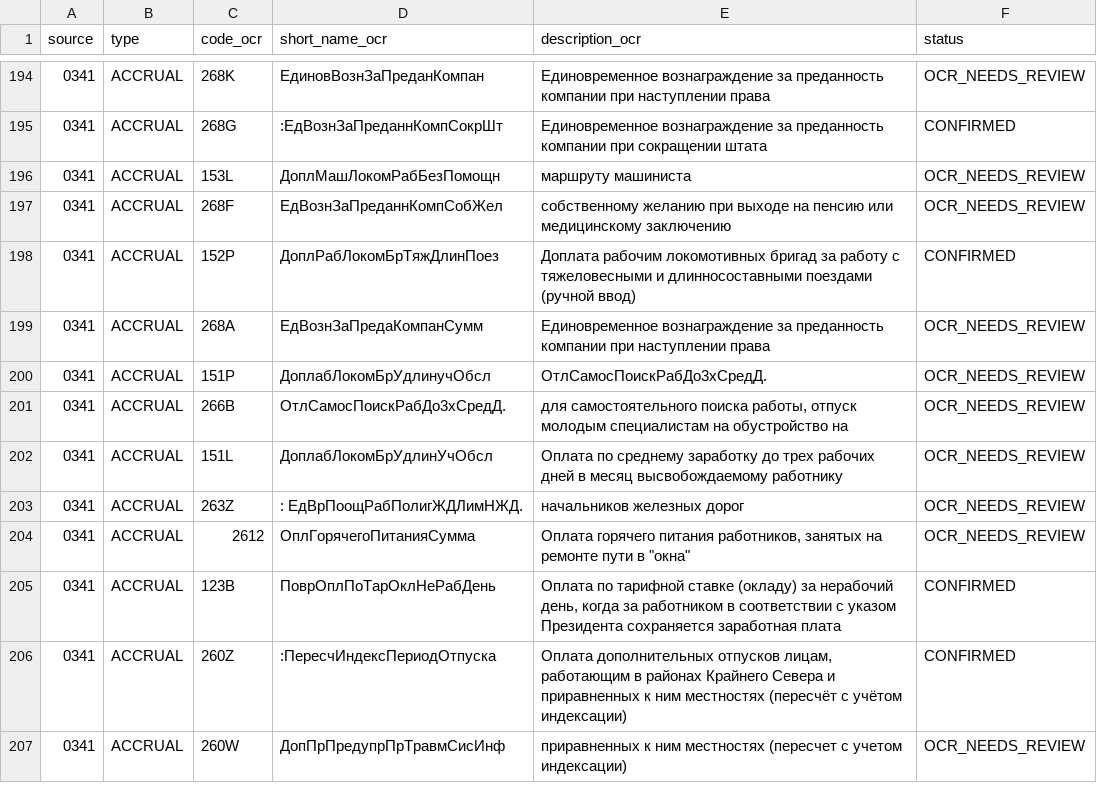
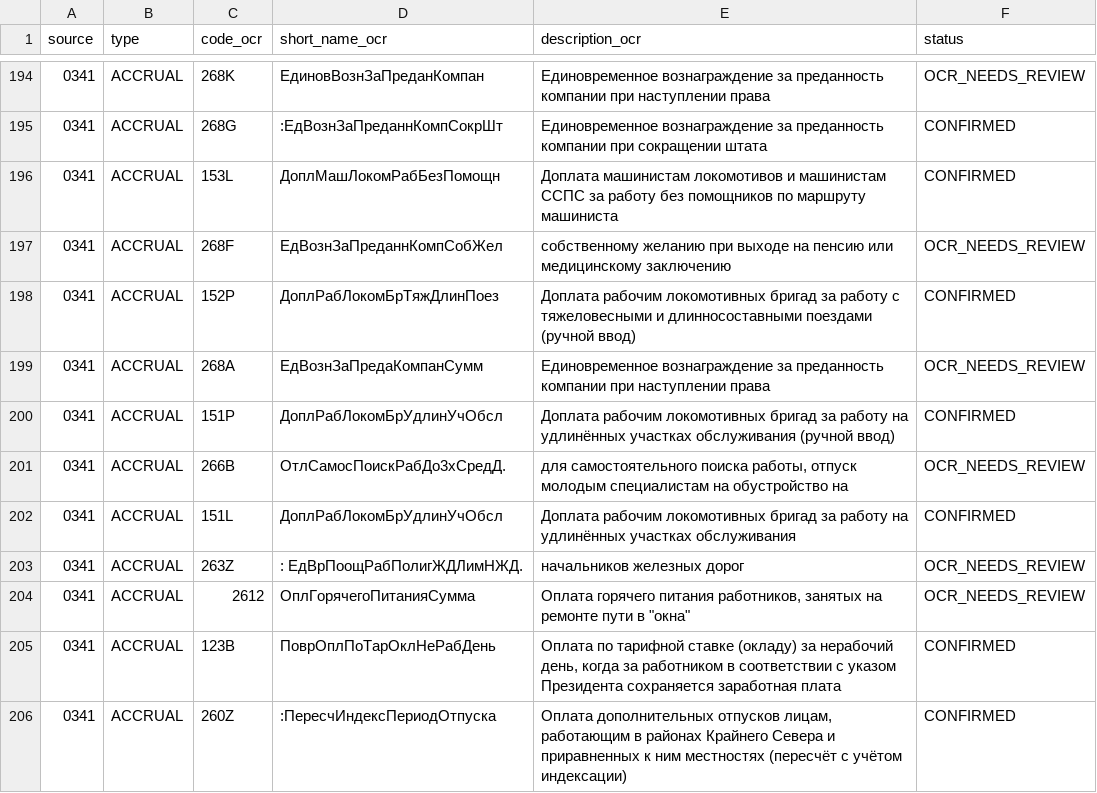
Before and after one commit to zoerAleksandr/LocoDriver, a CSV file: docs/payroll_codes/payroll_codes_ocr.csv, drawn as a sheet; only a part is shown, gaps mark what is left out; the shorter side is filled out with more unchanged rows.

```diff
--- a/docs/payroll_codes/payroll_codes_ocr.csv
+++ b/docs/payroll_codes/payroll_codes_ocr.csv
@@ -195,9 +195,9 @@ source,type,code_ocr,short_name_ocr,description_ocr,status
 0341,ACCRUAL,268G,:ЕдВознЗаПреданнКомпСокрШт,Единовременное вознаграждение за преданность компании при сокращении штата,CONFIRMED
-0341,ACCRUAL,153L,ДоплМашЛокомРабБезПомощн,маршруту машиниста,OCR_NEEDS_REVIEW
+0341,ACCRUAL,153L,ДоплМашЛокомРабБезПомощн,Доплата машинистам локомотивов и машинистам ССПС за работу без помощников по маршруту машиниста,CONFIRMED
 0341,ACCRUAL,268F,ЕдВознЗаПреданнКомпСобЖел,собственному желанию при выходе на пенсию или медицинскому заключению,OCR_NEEDS_REVIEW
-0341,ACCRUAL,152Р,ДоплРабЛокомБрТяжДлинПоез,Доплата рабочим локомотивных бригад за работу с тяжеловесными и длинносоставными поездами (ручной ввод),CONFIRMED
+0341,ACCRUAL,152P,ДоплРабЛокомБрТяжДлинПоез,Доплата рабочим локомотивных бригад за работу с тяжеловесными и длинносоставными поездами (ручной ввод),CONFIRMED
 0341,ACCRUAL,268A,ЕдВознЗаПредаКомпанСумм,Единовременное вознаграждение за преданность компании при наступлении права,OCR_NEEDS_REVIEW
-0341,ACCRUAL,151P,ДоплабЛокомБрУдлинучОбсл,ОтлСамосПоискРабДо3хСредД.,OCR_NEEDS_REVIEW
+0341,ACCRUAL,151P,ДоплРабЛокомБрУдлинУчОбсл,Доплата рабочим локомотивных бригад за работу на удлинённых участках обслуживания (ручной ввод),CONFIRMED
 0341,ACCRUAL,266B,ОтлСамосПоискРабДо3хСредД.,"для самостоятельного поиска работы, отпуск молодым специалистам на обустройство на",OCR_NEEDS_REVIEW
-0341,ACCRUAL,151L,ДоплабЛокомБрУдлинУчОбсл,Оплата по среднему заработку до трех рабочих дней в месяц высвобождаемому работнику,OCR_NEEDS_REVIEW
+0341,ACCRUAL,151L,ДоплРабЛокомБрУдлинУчОбсл,Доплата рабочим локомотивных бригад за работу на удлинённых участках обслуживания,CONFIRMED
 0341,ACCRUAL,263Z,: ЕдВрПоощРабПолигЖДЛимНЖД.,начальников железных дорог,OCR_NEEDS_REVIEW
```
Also changed, not shown: 2 other files.
